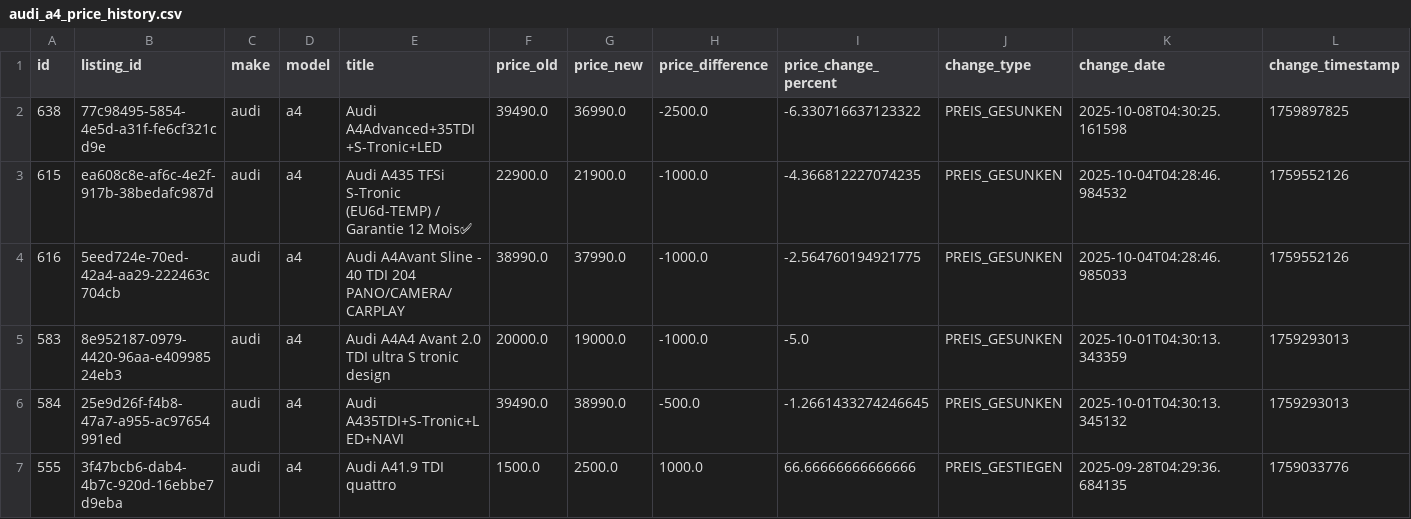
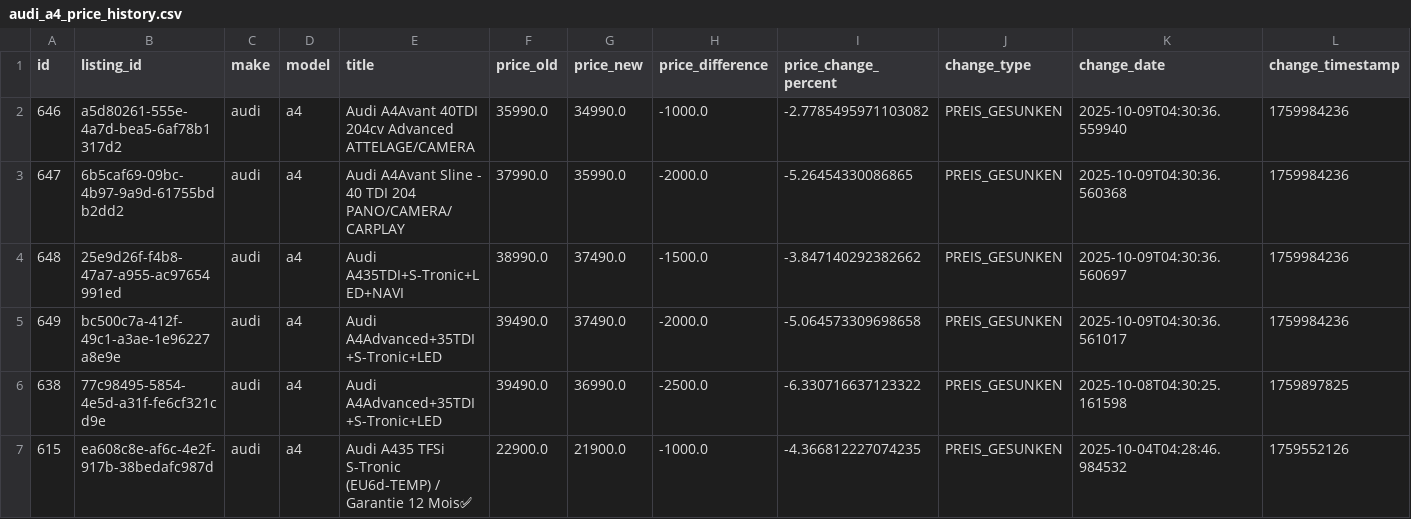
Before and after one commit to masterries/AutoAnalyse, a CSV file: scrapper/data/audi_a4_price_history.csv, drawn as a sheet; only a part is shown; the shorter side is filled out with more unchanged rows; rows hold the shown columns only; the diff names each change by its address in the sheet, - before the commit and + after, or states it on an @@ line.

```diff
--- a/scrapper/data/audi_a4_price_history.csv
+++ b/scrapper/data/audi_a4_price_history.csv
+row 2: 646 | a5d80261-555e-4a7d-bea5-6af78b1317d2 | audi | a4 | Audi A4Avant 40TDI 204cv Advanced ATTELAGE/CAMERA | 35990.0 | 34990.0 | -1000.0 | -2.7785495971103082 | PREIS_GESUNKEN | 2025-10-09T04:30:36.559940 | 1759984236
+row 3: 647 | 6b5caf69-09bc-4b97-9a9d-61755bdb2dd2 | audi | a4 | Audi A4Avant Sline - 40 TDI 204 PANO/CAMERA/CARPLAY | 37990.0 | 35990.0 | -2000.0 | -5.26454330086865 | PREIS_GESUNKEN | 2025-10-09T04:30:36.560368 | 1759984236
+row 4: 648 | 25e9d26f-f4b8-47a7-a955-ac97654991ed | audi | a4 | Audi A435TDI+S-Tronic+LED+NAVI | 38990.0 | 37490.0 | -1500.0 | -3.847140292382662 | PREIS_GESUNKEN | 2025-10-09T04:30:36.560697 | 1759984236
+row 5: 649 | bc500c7a-412f-49c1-a3ae-1e96227a8e9e | audi | a4 | Audi A4Advanced+35TDI+S-Tronic+LED | 39490.0 | 37490.0 | -2000.0 | -5.064573309698658 | PREIS_GESUNKEN | 2025-10-09T04:30:36.561017 | 1759984236
```
Also changed, not shown: scrapper/data/audi_a1_listings.csv, scrapper/data/bmw_320_listings.csv, 45 other files.
